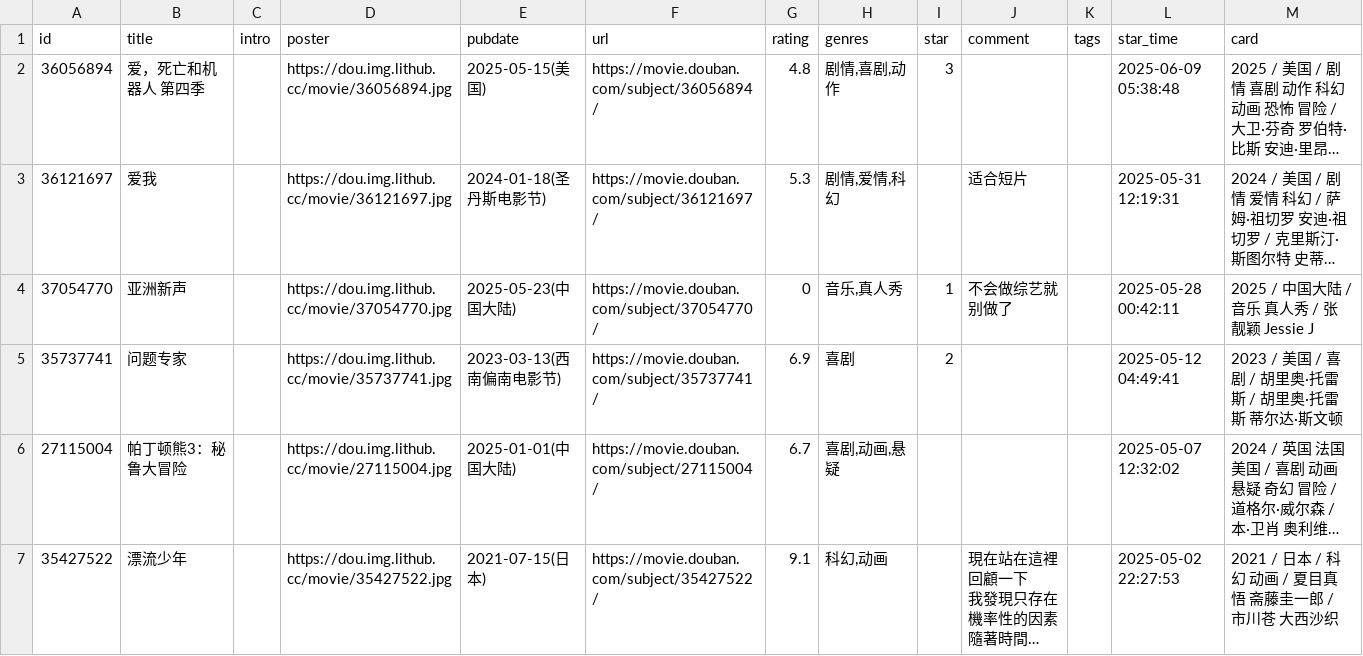
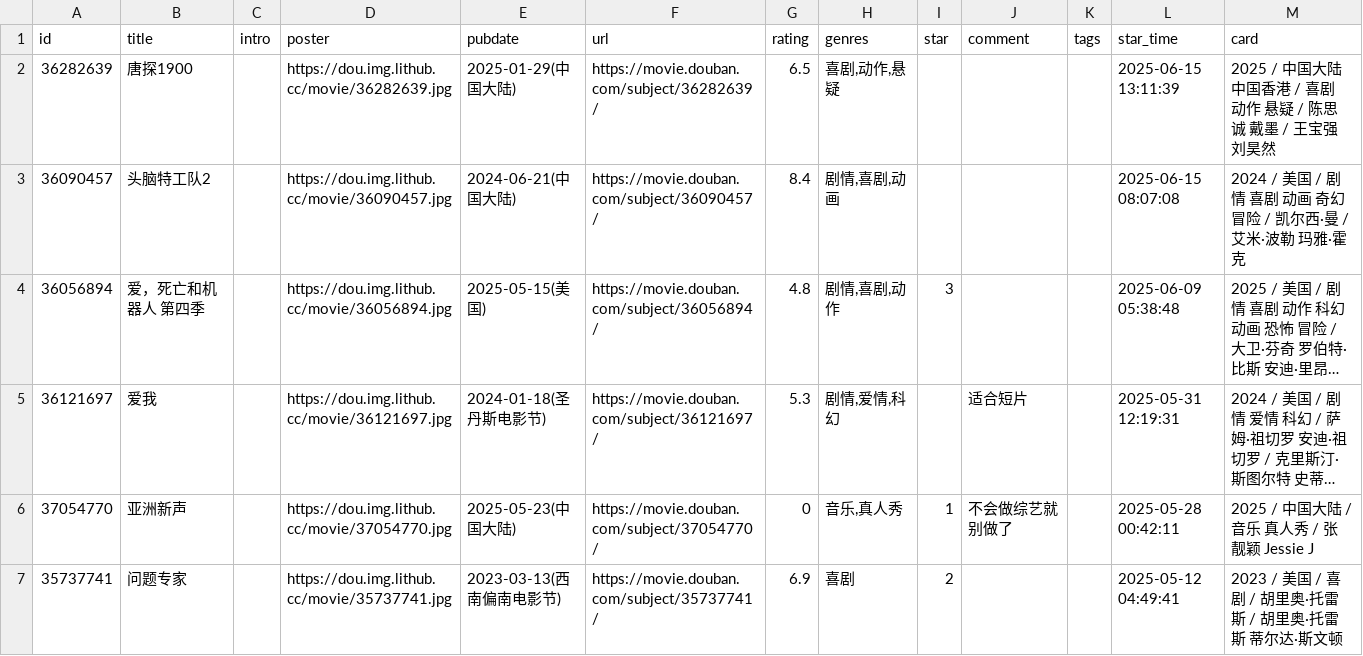
Before and after one commit to zcysxy/doumark-action, a CSV file: data/douban/movie.csv, drawn as a sheet; only a part is shown; the shorter side is filled out with more unchanged rows; long unchanged cells end in …; the diff names each change by its address in the sheet, - before the commit and + after, or states it on an @@ line.

Commit message:
chore: update douban data

```diff
--- a/data/douban/movie.csv
+++ b/data/douban/movie.csv
+row 2: 36282639 | 唐探1900 |  | https://dou.img.lithub.cc/movie/36282639.jpg | 2025-01-29(中国大陆) | https://movie.douban.com/subject/36282639/ | 6.5 | 喜剧,动作,悬疑 |  |  |  | 2025-06-15 13:11:39 | 2025 / 中国大陆 中国香港 / 喜剧 动作 悬疑 / 陈思诚 戴墨 / 王宝强 刘昊然
+row 3: 36090457 | 头脑特工队2 |  | https://dou.img.lithub.cc/movie/36090457.jpg | 2024-06-21(中国大陆) | https://movie.douban.com/subject/36090457/ | 8.4 | 剧情,喜剧,动画 |  |  |  | 2025-06-15 08:07:08 | 2024 / 美国 / 剧情 喜剧 动画 奇幻 冒险 / 凯尔西·曼 / 艾米·波勒 玛雅·霍克
```
